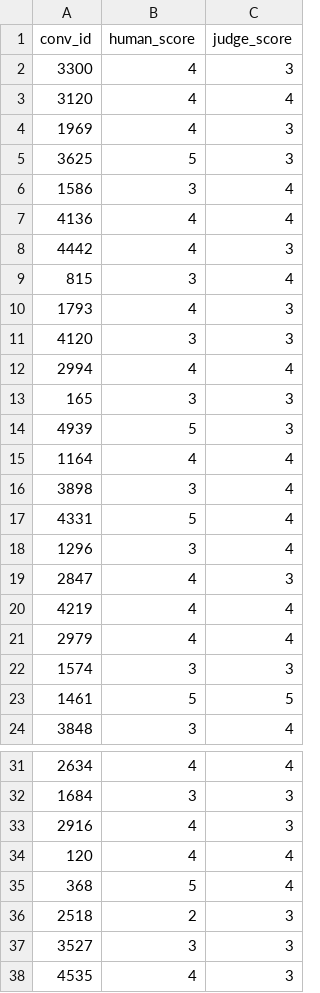
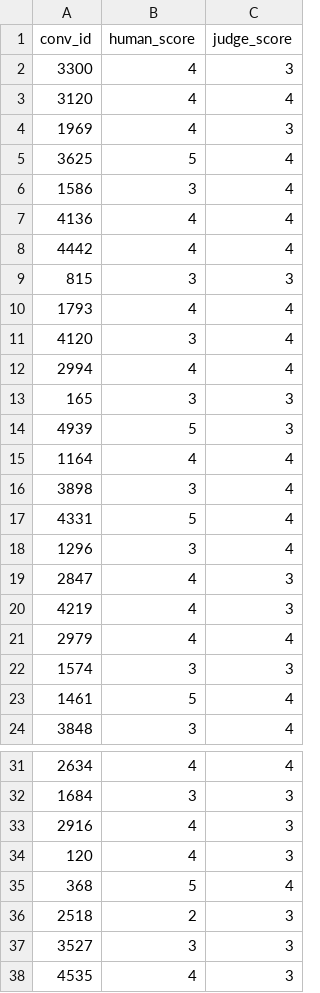
Before and after one commit to yanshuman/amazonhelp-support-agent, a CSV file: Data/judge_calibration.csv, drawn as a sheet; only a part is shown, gaps mark what is left out.

```diff
--- a/Data/judge_calibration.csv
+++ b/Data/judge_calibration.csv
@@ -4,9 +4,9 @@ conv_id,human_score,judge_score
 1969,4,3
-3625,5,3
+3625,5,4
 1586,3,4
 4136,4,4
-4442,4,3
-815,3,4
-1793,4,3
-4120,3,3
+4442,4,4
+815,3,3
+1793,4,4
+4120,3,4
 2994,4,4
@@ -19,6 +19,6 @@ conv_id,human_score,judge_score
 2847,4,3
-4219,4,4
+4219,4,3
 2979,4,4
 1574,3,3
-1461,5,5
+1461,5,4
 3848,3,4
@@ -33,3 +33,3 @@ conv_id,human_score,judge_score
 2916,4,3
-120,4,4
+120,4,3
 368,5,4
```
Also changed, not shown: 2 other files.
